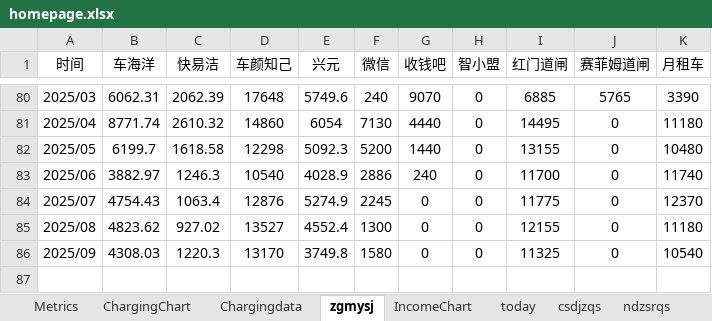
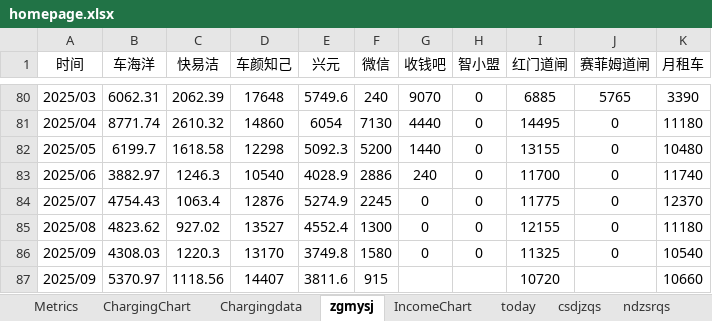
Before and after one commit to jiangnanwaw/my-page, an Excel workbook: data/homepage.xlsx, sheet zgmysj, drawn as a sheet; only a part is shown, gaps mark what is left out; values as stored, in another font and other column widths than the file's, no borders; the diff names each change by its address in the sheet, - before the commit and + after, or states it on an @@ line.

```diff
--- a/data/homepage.xlsx (sheet zgmysj)
+++ b/data/homepage.xlsx (sheet zgmysj)
+row 87: 2025/09 | 5370.97 | 1118.56 | 14407 | 3811.6 | 915 |  |  | 10720 |  | 10660
```
Also changed, not shown: sheet bksr, sheet Chargingdata, sheet ChargingChart, sheet csdjzqs, sheet ndzsrqs, sheet IncomeChart.
